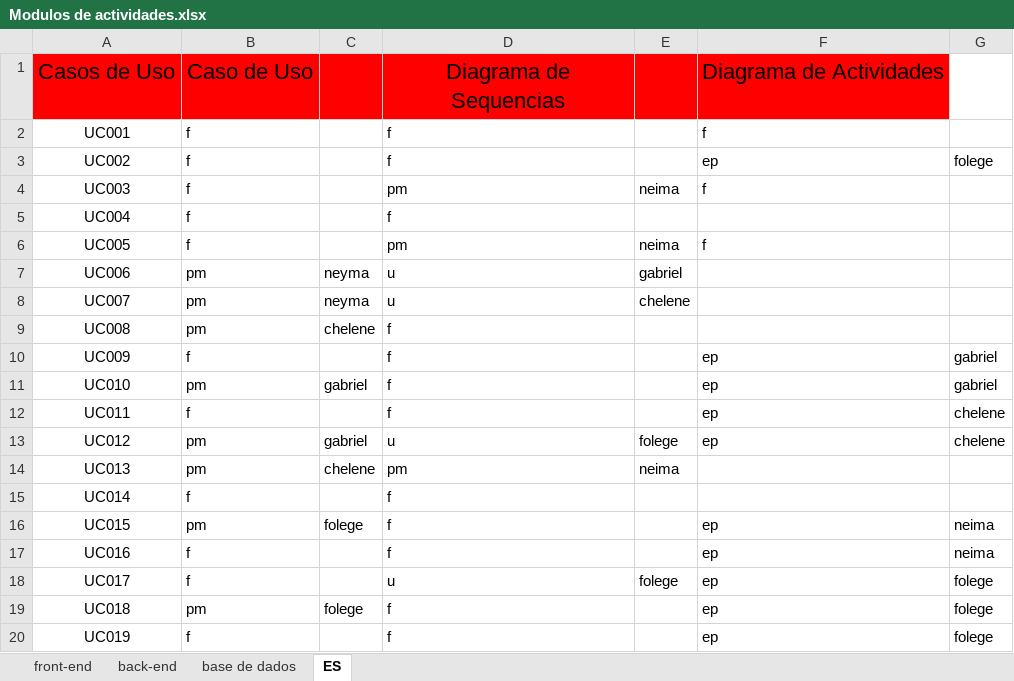
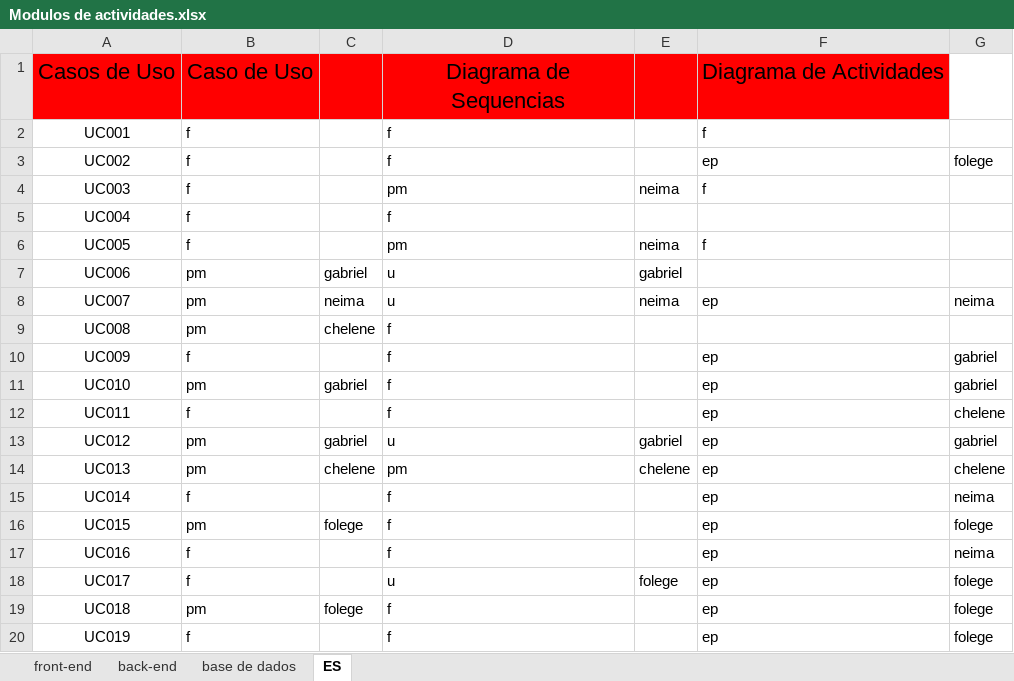
Before and after one commit to GabrielTimba/SAPDR, an Excel workbook: Modulos de actividades.xlsx, sheet ES, drawn as a sheet; values as stored, in another font and other column widths than the file's, no borders; conditional formats not drawn; the diff names each change by its address in the sheet, - before the commit and + after, or states it on an @@ line.

Commit message:
Update Modulos de actividades.xlsx

```diff
--- a/Modulos de actividades.xlsx (sheet ES)
+++ b/Modulos de actividades.xlsx (sheet ES)
-C7: neyma
+C7: gabriel
-C8: neyma
+C8: neima
-E8: chelene
+E8: neima
-F8: (empty)
+F8: ep
-G8: (empty)
+G8: neima
-E13: folege
+E13: gabriel
-G13: chelene
+G13: gabriel
-E14: neima
+E14: chelene
-F14:F15: (empty)
+F14:F15: ep
-G14: (empty)
+G14: chelene
-G15: (empty)
+G15: neima
-G16: neima
+G16: folege
```
